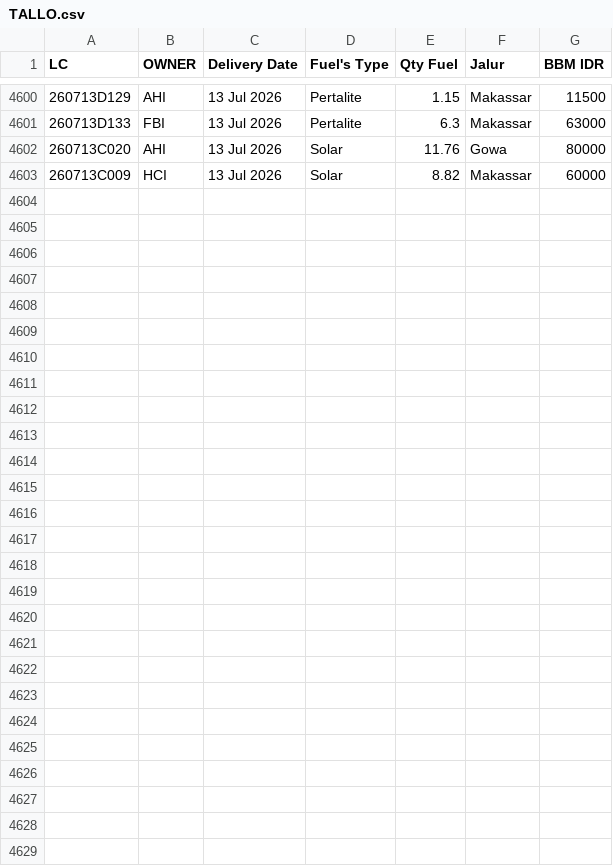
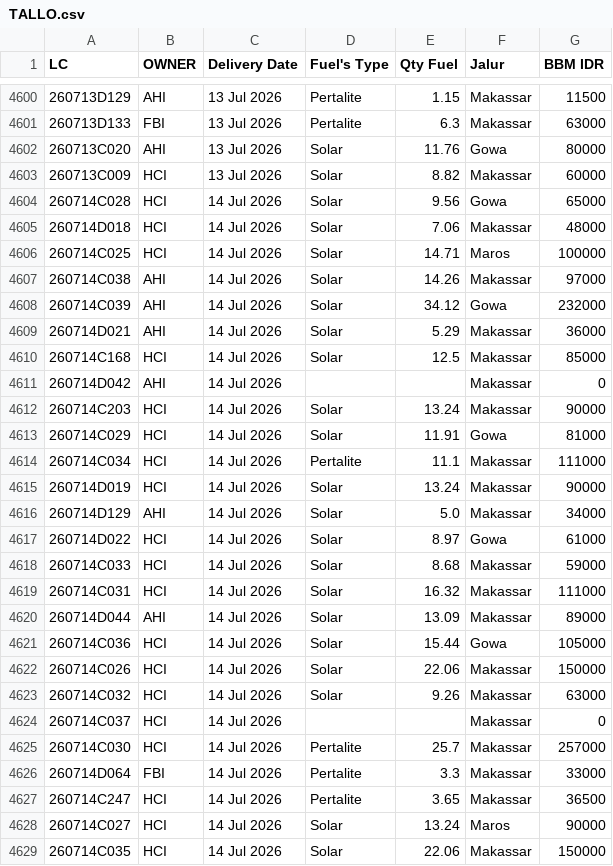
Before and after one commit to heylilyloops/Dashboard-Fuel-Usage-, a CSV file: data/TALLO.csv, drawn as a sheet; only a part is shown, gaps mark what is left out; the diff names each change by its address in the sheet, - before the commit and + after, or states it on an @@ line.

```diff
--- a/data/TALLO.csv
+++ b/data/TALLO.csv
+row 4604: 260714C028 | HCI | 14 Jul 2026 | Solar | 9.56 | Gowa | 65000
+row 4605: 260714D018 | HCI | 14 Jul 2026 | Solar | 7.06 | Makassar | 48000
+row 4606: 260714C025 | HCI | 14 Jul 2026 | Solar | 14.71 | Maros | 100000
+row 4607: 260714C038 | AHI | 14 Jul 2026 | Solar | 14.26 | Makassar | 97000
+row 4608: 260714C039 | AHI | 14 Jul 2026 | Solar | 34.12 | Gowa | 232000
+row 4609: 260714D021 | AHI | 14 Jul 2026 | Solar | 5.29 | Makassar | 36000
+row 4610: 260714C168 | HCI | 14 Jul 2026 | Solar | 12.5 | Makassar | 85000
+row 4611: 260714D042 | AHI | 14 Jul 2026 |  |  | Makassar | 0
+row 4612: 260714C203 | HCI | 14 Jul 2026 | Solar | 13.24 | Makassar | 90000
+row 4613: 260714C029 | HCI | 14 Jul 2026 | Solar | 11.91 | Gowa | 81000
+row 4614: 260714C034 | HCI | 14 Jul 2026 | Pertalite | 11.1 | Makassar | 111000
+row 4615: 260714D019 | HCI | 14 Jul 2026 | Solar | 13.24 | Makassar | 90000
+row 4616: 260714D129 | AHI | 14 Jul 2026 | Solar | 5.0 | Makassar | 34000
+row 4617: 260714D022 | HCI | 14 Jul 2026 | Solar | 8.97 | Gowa | 61000
+row 4618: 260714C033 | HCI | 14 Jul 2026 | Solar | 8.68 | Makassar | 59000
+row 4619: 260714C031 | HCI | 14 Jul 2026 | Solar | 16.32 | Makassar | 111000
+row 4620: 260714D044 | AHI | 14 Jul 2026 | Solar | 13.09 | Makassar | 89000
+row 4621: 260714C036 | HCI | 14 Jul 2026 | Solar | 15.44 | Gowa | 105000
+row 4622: 260714C026 | HCI | 14 Jul 2026 | Solar | 22.06 | Makassar | 150000
+row 4623: 260714C032 | HCI | 14 Jul 2026 | Solar | 9.26 | Makassar | 63000
+row 4624: 260714C037 | HCI | 14 Jul 2026 |  |  | Makassar | 0
+row 4625: 260714C030 | HCI | 14 Jul 2026 | Pertalite | 25.7 | Makassar | 257000
+row 4626: 260714D064 | FBI | 14 Jul 2026 | Pertalite | 3.3 | Makassar | 33000
+row 4627: 260714C247 | HCI | 14 Jul 2026 | Pertalite | 3.65 | Makassar | 36500
+row 4628: 260714C027 | HCI | 14 Jul 2026 | Solar | 13.24 | Maros | 90000
+row 4629: 260714C035 | HCI | 14 Jul 2026 | Solar | 22.06 | Makassar | 150000
```
Also changed, not shown: data/HCI_CIKUPA.csv, data/HCI_JABABEKA.csv, 14 other files.
